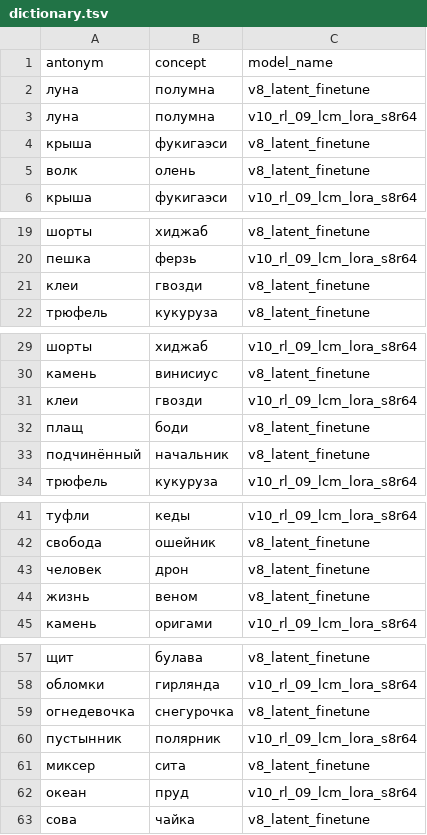
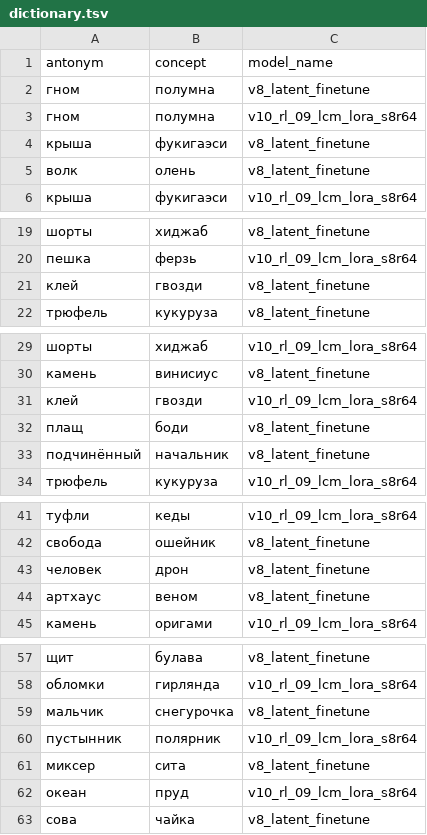
Before and after one commit to shipaleks/iat-cursor-lex, a TSV file: public/data/dictionary.tsv, drawn as a sheet; only a part is shown, gaps mark what is left out; the diff covers the shown part only.

```diff
--- a/public/data/dictionary.tsv
+++ b/public/data/dictionary.tsv
@@ -1,4 +1,4 @@
 antonym	concept	model_name
-луна	полумна	v8_latent_finetune
-луна	полумна	v10_rl_09_lcm_lora_s8r64
+гном	полумна	v8_latent_finetune
+гном	полумна	v10_rl_09_lcm_lora_s8r64
 крыша	фукигаэси	v8_latent_finetune
@@ -20,3 +20,3 @@ antonym	concept	model_name
 пешка	ферзь	v10_rl_09_lcm_lora_s8r64
-клеи	гвозди	v8_latent_finetune
+клей	гвозди	v8_latent_finetune
 трюфель	кукуруза	v8_latent_finetune
@@ -30,3 +30,3 @@ antonym	concept	model_name
 камень	винисиус	v8_latent_finetune
-клеи	гвозди	v10_rl_09_lcm_lora_s8r64
+клей	гвозди	v10_rl_09_lcm_lora_s8r64
 плащ	боди	v8_latent_finetune
@@ -43,3 +43,3 @@ antonym	concept	model_name
 человек	дрон	v8_latent_finetune
-жизнь	веном	v8_latent_finetune
+артхаус	веном	v8_latent_finetune
 камень	оригами	v10_rl_09_lcm_lora_s8r64
@@ -58,3 +58,3 @@ antonym	concept	model_name
 обломки	гирлянда	v10_rl_09_lcm_lora_s8r64
-огнедевочка	снегурочка	v8_latent_finetune
+мальчик	снегурочка	v8_latent_finetune
 пустынник	полярник	v10_rl_09_lcm_lora_s8r64
```
Also changed, not shown: 2 edited cells elsewhere in this file, 8 other files.
